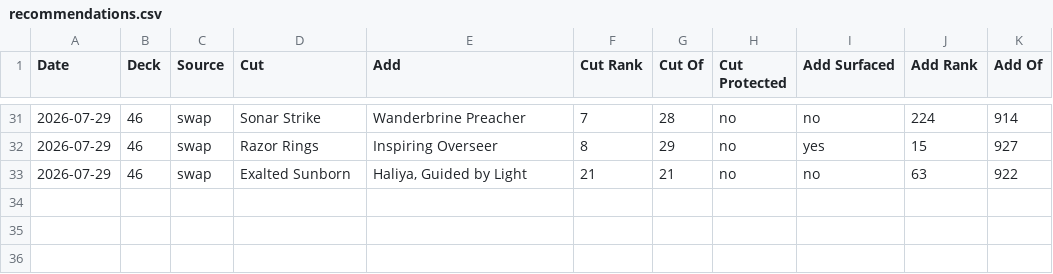
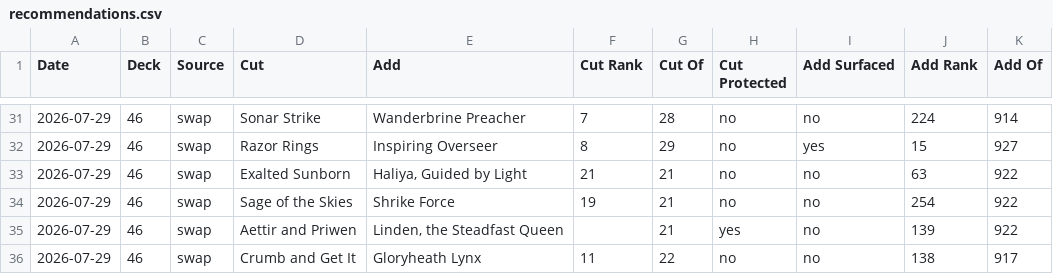
Before and after one commit to robinchoudhuryums/mtga, a CSV file: recommendations.csv, drawn as a sheet; only a part is shown, gaps mark what is left out.

```diff
--- a/recommendations.csv
+++ b/recommendations.csv
@@ -33 +33,4 @@ Date,Deck,Source,Cut,Add,Cut Rank,Cut Of,Cut Protected,Add Surfaced,Add Rank,Add
 2026-07-29,46,swap,Exalted Sunborn,"Haliya, Guided by Light",21,21,no,no,63,922
+2026-07-29,46,swap,Sage of the Skies,Shrike Force,19,21,no,no,254,922
+2026-07-29,46,swap,Aettir and Priwen,"Linden, the Steadfast Queen",,21,yes,no,139,922
+2026-07-29,46,swap,Crumb and Get It,Gloryheath Lynx,11,22,no,no,138,917
```
Also changed, not shown: 2 other files.
